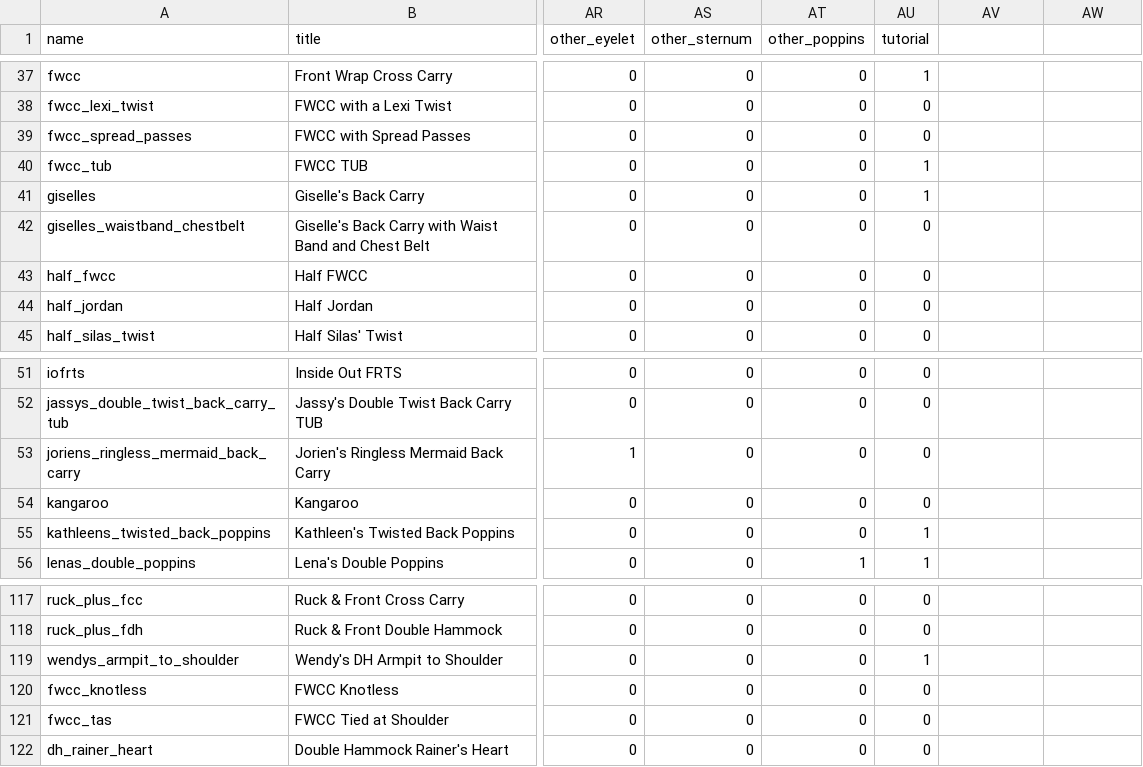
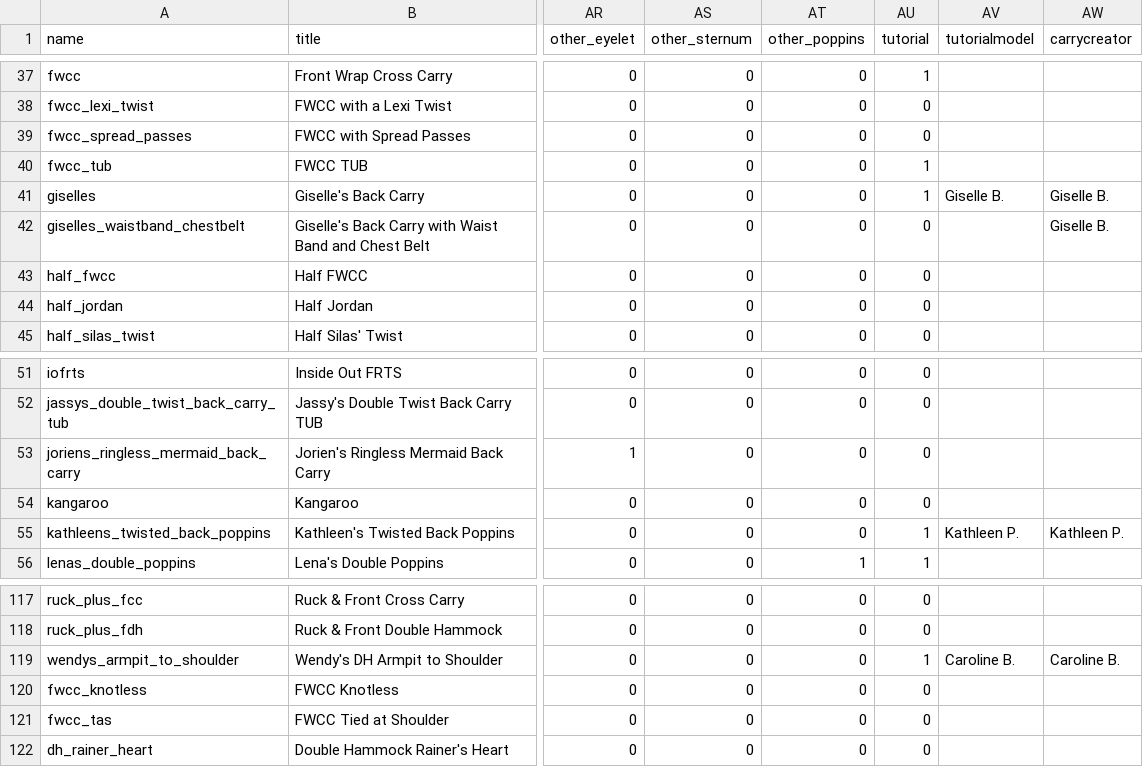
Before and after one commit to paulafernalia/the-wrapping-gallery, a CSV file: wrapping/initial_data.csv, drawn as a sheet; only a part is shown, gaps mark what is left out; the diff names each change by its address in the sheet, - before the commit and + after, or states it on an @@ line.

```diff
--- a/wrapping/initial_data.csv
+++ b/wrapping/initial_data.csv
-AV1: (empty)
+AV1: tutorialmodel
-AW1: (empty)
+AW1: carrycreator
-AV41 (tutorialmodel): (empty)
+AV41 (tutorialmodel): Giselle B.
-AW41:AW42 (carrycreator): (empty)
+AW41:AW42 (carrycreator): Giselle B.
-AV55 (tutorialmodel): (empty)
+AV55 (tutorialmodel): Kathleen P.
-AW55 (carrycreator): (empty)
+AW55 (carrycreator): Kathleen P.
-AV119 (tutorialmodel): (empty)
+AV119 (tutorialmodel): Caroline B.
-AW119 (carrycreator): (empty)
+AW119 (carrycreator): Caroline B.
```
Also changed, not shown: 3 other files.
